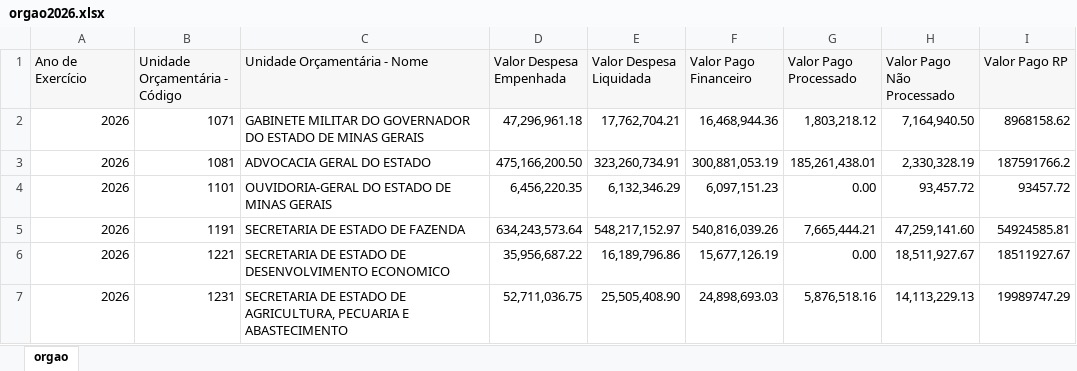
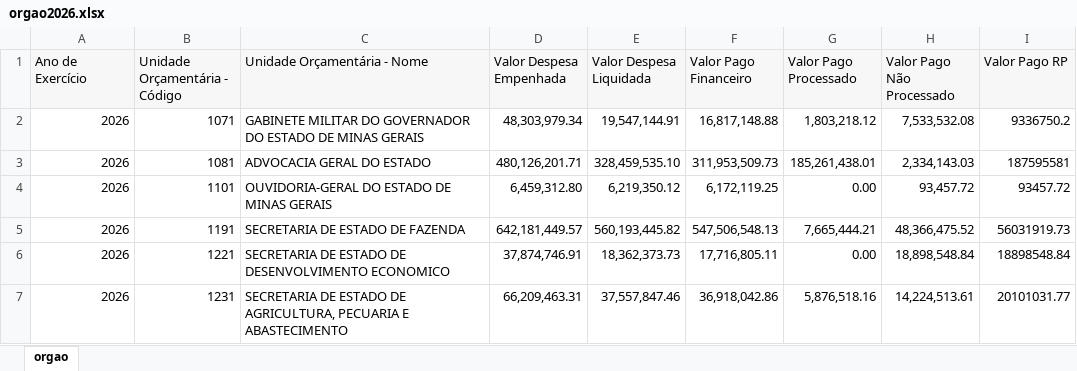
Before and after one commit to transparencia-mg/portal_despesa_empenho, an Excel workbook: upload/orgao2026.xlsx, sheet orgao, drawn as a sheet; only a part is shown; values as stored, in another font and other column widths than the file's, no borders; the diff covers the shown part only; the diff names each change by its address in the sheet, - before the commit and + after, or states it on an @@ line.

```diff
--- a/upload/orgao2026.xlsx (sheet orgao)
+++ b/upload/orgao2026.xlsx (sheet orgao)
-D2 (Valor Despesa Empenhada): 47,296,961.18
+D2 (Valor Despesa Empenhada): 48,303,979.34
-E2 (Valor Despesa Liquidada): 17,762,704.21
+E2 (Valor Despesa Liquidada): 19,547,144.91
-F2 (Valor Pago Financeiro): 16,468,944.36
+F2 (Valor Pago Financeiro): 16,817,148.88
-H2 (Valor Pago Não Processado): 7,164,940.50
+H2 (Valor Pago Não Processado): 7,533,532.08
-I2 (Valor Pago RP): 8968158.62
+I2 (Valor Pago RP): 9336750.2
-D3 (Valor Despesa Empenhada): 475,166,200.50
+D3 (Valor Despesa Empenhada): 480,126,201.71
-E3 (Valor Despesa Liquidada): 323,260,734.91
+E3 (Valor Despesa Liquidada): 328,459,535.10
-F3 (Valor Pago Financeiro): 300,881,053.19
+F3 (Valor Pago Financeiro): 311,953,509.73
-H3 (Valor Pago Não Processado): 2,330,328.19
+H3 (Valor Pago Não Processado): 2,334,143.03
-I3 (Valor Pago RP): 187591766.2
+I3 (Valor Pago RP): 187595581
-D4 (Valor Despesa Empenhada): 6,456,220.35
+D4 (Valor Despesa Empenhada): 6,459,312.80
-E4 (Valor Despesa Liquidada): 6,132,346.29
+E4 (Valor Despesa Liquidada): 6,219,350.12
-F4 (Valor Pago Financeiro): 6,097,151.23
+F4 (Valor Pago Financeiro): 6,172,119.25
-D5 (Valor Despesa Empenhada): 634,243,573.64
+D5 (Valor Despesa Empenhada): 642,181,449.57
-E5 (Valor Despesa Liquidada): 548,217,152.97
+E5 (Valor Despesa Liquidada): 560,193,445.82
-F5 (Valor Pago Financeiro): 540,816,039.26
+F5 (Valor Pago Financeiro): 547,506,548.13
-H5 (Valor Pago Não Processado): 47,259,141.60
+H5 (Valor Pago Não Processado): 48,366,475.52
-I5 (Valor Pago RP): 54924585.81
+I5 (Valor Pago RP): 56031919.73
-D6 (Valor Despesa Empenhada): 35,956,687.22
+D6 (Valor Despesa Empenhada): 37,874,746.91
-E6 (Valor Despesa Liquidada): 16,189,796.86
+E6 (Valor Despesa Liquidada): 18,362,373.73
-F6 (Valor Pago Financeiro): 15,677,126.19
+F6 (Valor Pago Financeiro): 17,716,805.11
-H6 (Valor Pago Não Processado): 18,511,927.67
+H6 (Valor Pago Não Processado): 18,898,548.84
-I6 (Valor Pago RP): 18511927.67
+I6 (Valor Pago RP): 18898548.84
-D7 (Valor Despesa Empenhada): 52,711,036.75
+D7 (Valor Despesa Empenhada): 66,209,463.31
-E7 (Valor Despesa Liquidada): 25,505,408.90
+E7 (Valor Despesa Liquidada): 37,557,847.46
-F7 (Valor Pago Financeiro): 24,898,693.03
+F7 (Valor Pago Financeiro): 36,918,042.86
-H7 (Valor Pago Não Processado): 14,113,229.13
+H7 (Valor Pago Não Processado): 14,224,513.61
-I7 (Valor Pago RP): 19989747.29
+I7 (Valor Pago RP): 20101031.77
```
Also changed, not shown: 254 edited cells elsewhere in this sheet, upload/orgao2022.xlsx, upload/orgao2023.xlsx, 12 other files.
